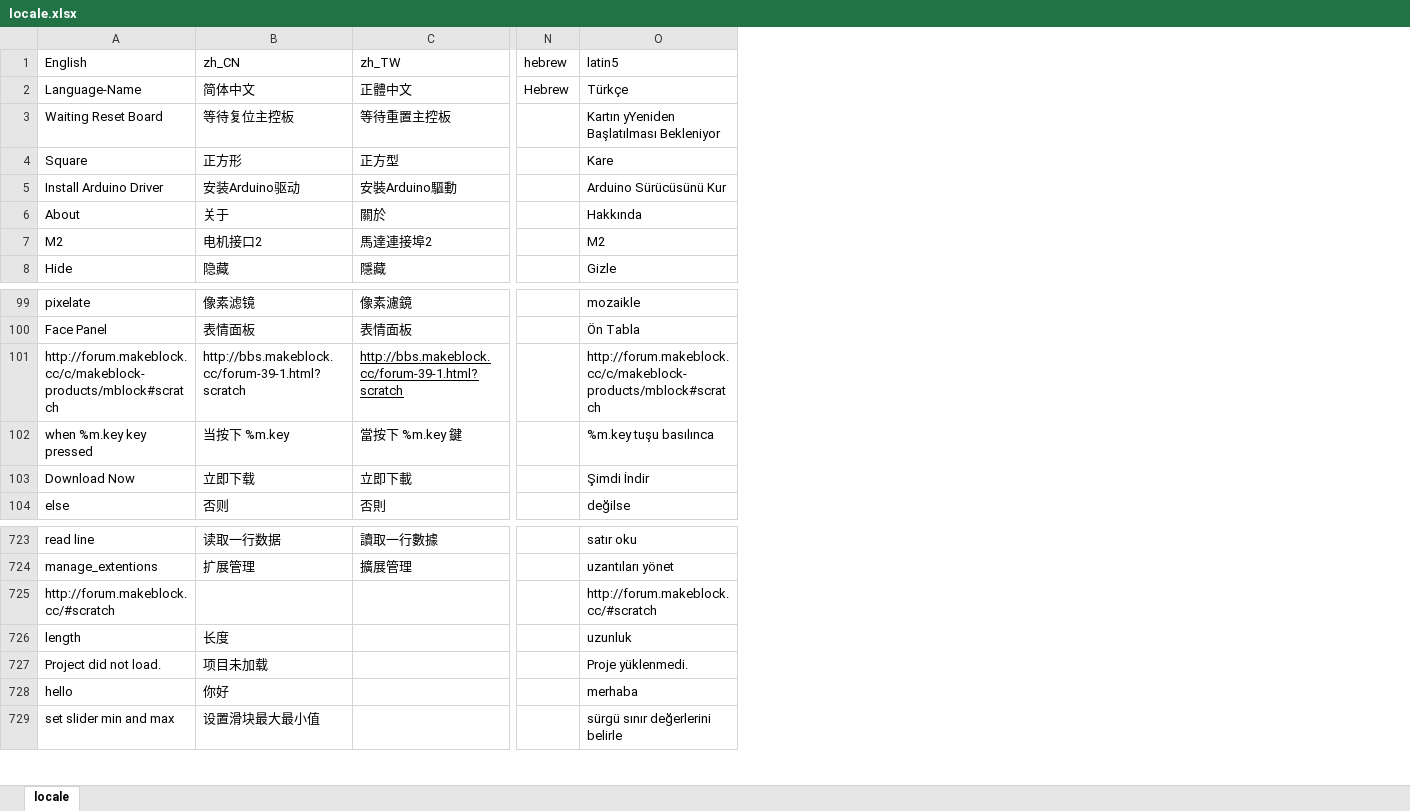
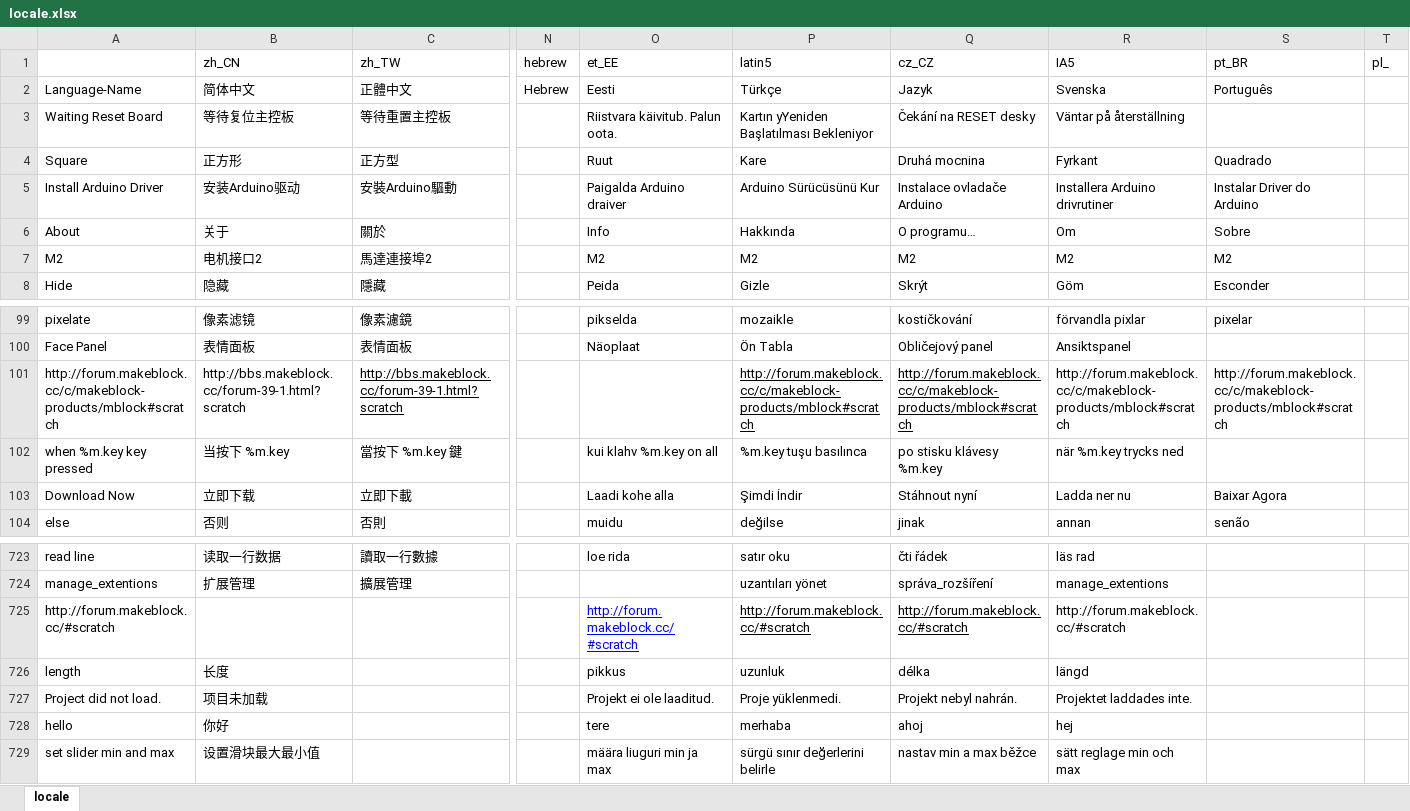
Before and after one commit to Makeblock-official/mBlock, an Excel workbook: src/locale/locale.xlsx, sheet locale, drawn as a sheet; only a part is shown, gaps mark what is left out; values as stored, in another font and other column widths than the file's, no borders; charts and pictures not drawn; addresses are those after the commit; the diff names each change by its address in the sheet, - before the commit and + after, or states it on an @@ line.

```diff
--- a/src/locale/locale.xlsx (sheet locale)
+++ b/src/locale/locale.xlsx (sheet locale)
+column O (et_EE), rows 2-8: Eesti | Riistvara käivitub. Palun oota. | Ruut | Paigalda Arduino draiver | Info | M2 | Peida; rows 99-104: pikselda | Näoplaat |  | kui klahv %m.key on all | Laadi kohe alla | muidu; rows 723-729: loe rida |  | http://forum.makeblock.cc/#scratch | pikkus | Projekt ei ole laaditud. | tere | määra liuguri min ja max
+column Q (cz_CZ), rows 2-8: Jazyk | Čekání na RESET desky | Druhá mocnina | Instalace ovladače Arduino | O programu… | M2 | Skrýt; rows 99-104: kostičkování | Obličejový panel | http://forum.makeblock.cc/c/makeblock-products/mblock#scratch | po stisku klávesy %m.key | Stáhnout nyní | jinak; rows 723-729: čti řádek | správa_rozšíření | http://forum.makeblock.cc/#scratch | délka | Projekt nebyl nahrán. | ahoj | nastav min a max běžce
+column R (IA5), rows 2-8: Svenska | Väntar på återställning | Fyrkant | Installera Arduino drivrutiner | Om | M2 | Göm; rows 99-104: förvandla pixlar | Ansiktspanel | http://forum.makeblock.cc/c/makeblock-products/mblock#scratch | när %m.key trycks ned | Ladda ner nu | annan; rows 723-729: läs rad | manage_extentions | http://forum.makeblock.cc/#scratch | längd | Projektet laddades inte. | hej | sätt reglage min och max
+column S (pt_BR), rows 2-8: Português |  | Quadrado | Instalar Driver do Arduino | Sobre | M2 | Esconder; rows 99-104: pixelar |  | http://forum.makeblock.cc/c/makeblock-products/mblock#scratch |  | Baixar Agora | senão
+column T (pl_), empty
-A1: English
+A1: (empty)
-P101 underline: off
+P101 underline: on
-P725 underline: off
+P725 underline: on
```
Also changed, not shown: charts or pictures, 9 other files.
